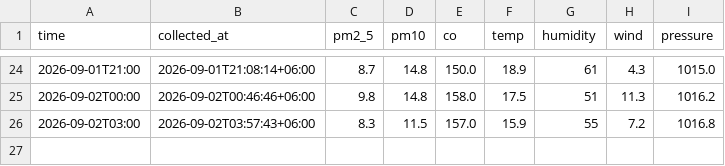
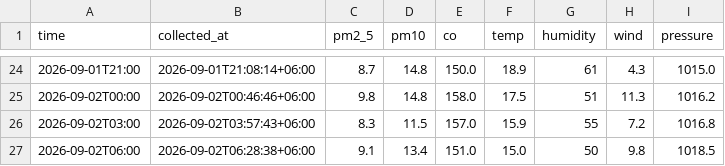
Before and after one commit to Ashymov-iHub/Breathe-Bishkek, a CSV file: data/bishkek_air.csv, drawn as a sheet; only a part is shown, gaps mark what is left out.

```diff
--- a/data/bishkek_air.csv
+++ b/data/bishkek_air.csv
@@ -26 +26,2 @@ time,collected_at,pm2_5,pm10,co,temp,humidity,wind,pressure
 2026-09-02T03:00,2026-09-02T03:57:43+06:00,8.3,11.5,157.0,15.9,55,7.2,1016.8
+2026-09-02T06:00,2026-09-02T06:28:38+06:00,9.1,13.4,151.0,15.0,50,9.8,1018.5
```
